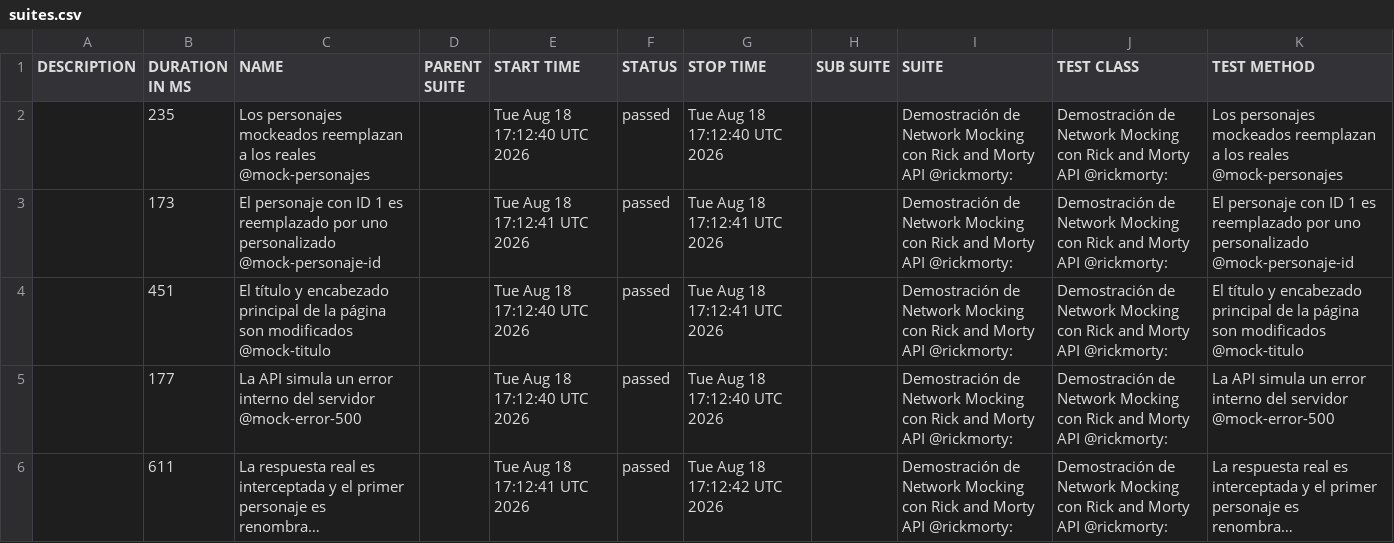
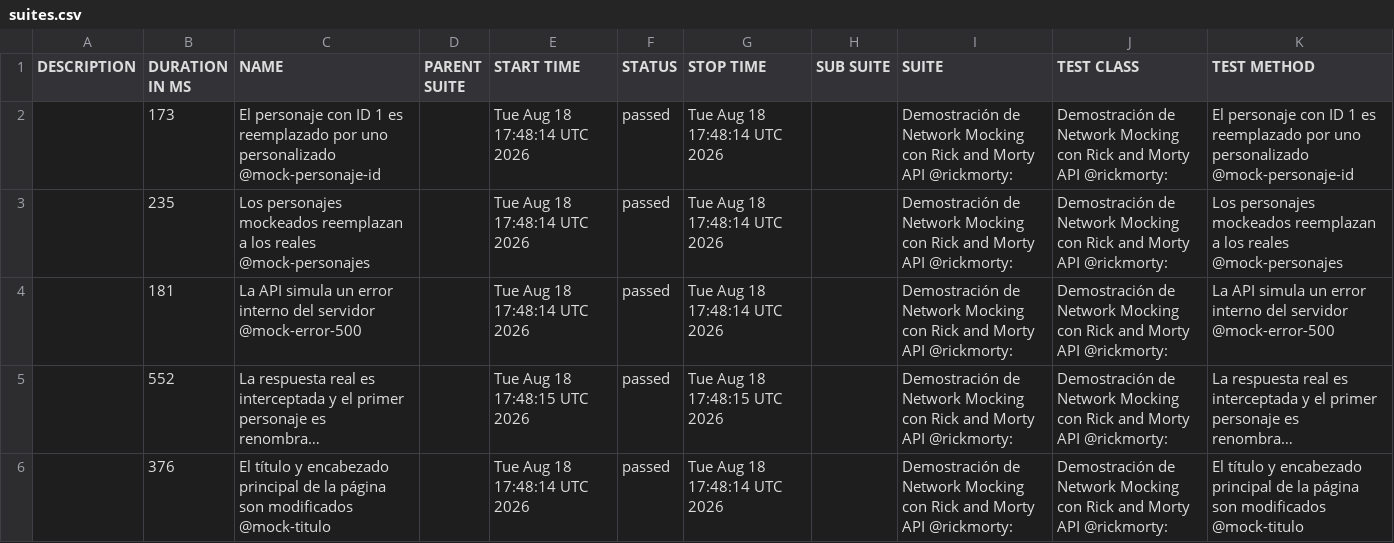
Before and after one commit to danielcastillo94/RepoSemillerosCodeceptjs, a CSV file: data/suites.csv, drawn as a sheet; long unchanged cells end in …; removed rows and columns are numbered as before the commit, all else as after; the diff names each change by its address in the sheet, - before the commit and + after, or states it on an @@ line.

```diff
--- a/data/suites.csv
+++ b/data/suites.csv
-row 2:  | 235 | Los personajes mockeados reemplazan a los reales @mock-personajes |  | Tue Aug 18 17:12:40 UTC 2026 | passed | Tue Aug 18 17:12:40 UTC 2026 |  | Demostración de Network Mocking con Rick and Morty API @rickmorty: | Demostración de Network Mocking con Rick and Morty API @rickmorty: | Los personajes mockeados reemplazan a los reales @mock-personajes
-E2 (START TIME): Tue Aug 18 17:12:41 UTC 2026
+E2 (START TIME): Tue Aug 18 17:48:14 UTC 2026
-G2:G3 (STOP TIME): Tue Aug 18 17:12:41 UTC 2026
+G2:G3 (STOP TIME): Tue Aug 18 17:48:14 UTC 2026
-B3 (DURATION IN MS): 451
+B3 (DURATION IN MS): 235
-C3 (NAME): El título y encabezado principal de la página son modificados @mock-titulo
+C3 (NAME): Los personajes mockeados reemplazan a los reales @mock-personajes
-E3:E4 (START TIME): Tue Aug 18 17:12:40 UTC 2026
+E3:E4 (START TIME): Tue Aug 18 17:48:14 UTC 2026
-K3 (TEST METHOD): El título y encabezado principal de la página son modificados @mock-titulo
+K3 (TEST METHOD): Los personajes mockeados reemplazan a los reales @mock-personajes
-B4 (DURATION IN MS): 177
+B4 (DURATION IN MS): 181
-G4 (STOP TIME): Tue Aug 18 17:12:40 UTC 2026
+G4 (STOP TIME): Tue Aug 18 17:48:14 UTC 2026
-B5 (DURATION IN MS): 611
+B5 (DURATION IN MS): 552
-E5 (START TIME): Tue Aug 18 17:12:41 UTC 2026
+E5 (START TIME): Tue Aug 18 17:48:15 UTC 2026
-G5 (STOP TIME): Tue Aug 18 17:12:42 UTC 2026
+G5 (STOP TIME): Tue Aug 18 17:48:15 UTC 2026
+row 6:  | 376 | El título y encabezado principal de la página son modificados @mock-titulo |  | Tue Aug 18 17:48:14 UTC 2026 | passed | Tue Aug 18 17:48:14 UTC 2026 |  | Demostración de Network Mocking con Rick and Morty API @rickmorty: | Demostración de Network Mocking con Rick and Morty API @rickmorty: | El título y encabezado principal de la página son modificados @mock-titulo
```
Also changed, not shown: 30 other files.
